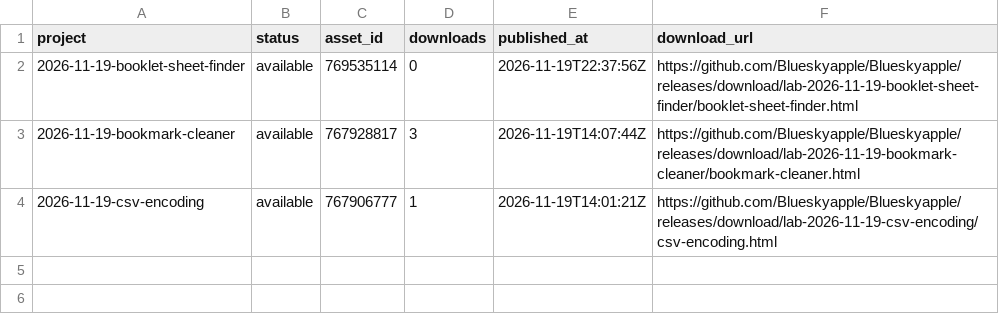
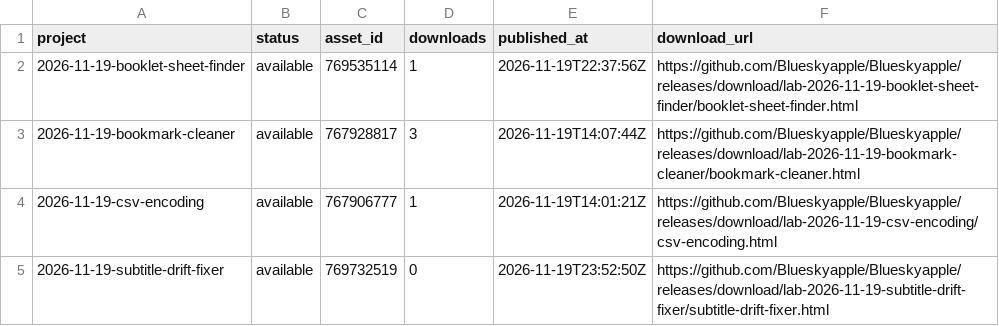
Before and after one commit to Blueskyapple/Blueskyapple, a CSV file: lab/metrics/2026-11-19.csv, drawn as a sheet.

Commit message:
Link verified subtitle download and refresh all four project counts

```diff
--- a/lab/metrics/2026-11-19.csv
+++ b/lab/metrics/2026-11-19.csv
@@ -1,4 +1,5 @@
 project,status,asset_id,downloads,published_at,download_url
-2026-11-19-booklet-sheet-finder,available,769535114,0,2026-11-19T22:37:56Z,https://github.com/Blueskyapple/Blueskyapple/releases/download/lab-2026-11-19-booklet-sheet-finder/booklet-sheet-finder.html
+2026-11-19-booklet-sheet-finder,available,769535114,1,2026-11-19T22:37:56Z,https://github.com/Blueskyapple/Blueskyapple/releases/download/lab-2026-11-19-booklet-sheet-finder/booklet-sheet-finder.html
 2026-11-19-bookmark-cleaner,available,767928817,3,2026-11-19T14:07:44Z,https://github.com/Blueskyapple/Blueskyapple/releases/download/lab-2026-11-19-bookmark-cleaner/bookmark-cleaner.html
 2026-11-19-csv-encoding,available,767906777,1,2026-11-19T14:01:21Z,https://github.com/Blueskyapple/Blueskyapple/releases/download/lab-2026-11-19-csv-encoding/csv-encoding.html
+2026-11-19-subtitle-drift-fixer,available,769732519,0,2026-11-19T23:52:50Z,https://github.com/Blueskyapple/Blueskyapple/releases/download/lab-2026-11-19-subtitle-drift-fixer/subtitle-drift-fixer.html
```
Also changed, not shown: 1 other file.
